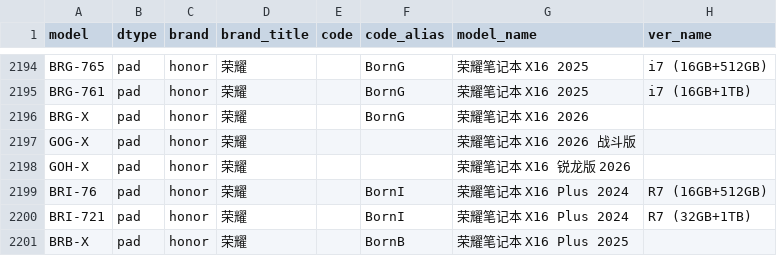
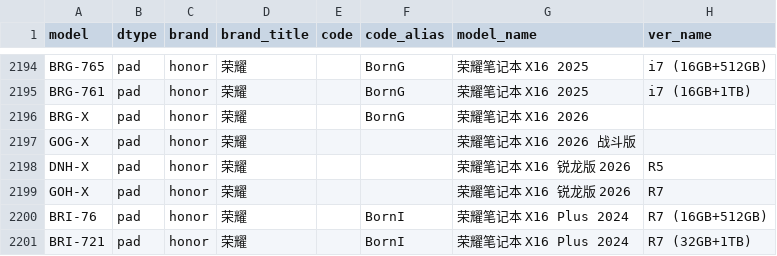
Before and after one commit to YuleBest/MobileModels-csv, a CSV file: models.csv, drawn as a sheet; only a part is shown, gaps mark what is left out; the shorter side is filled out with more unchanged rows.

```diff
--- a/models.csv
+++ b/models.csv
@@ -2197,3 +2197,4 @@ BRG-X,pad,honor,荣耀,,BornG,荣耀笔记本 X16 2026,
 GOG-X,pad,honor,荣耀,,,荣耀笔记本 X16 2026 战斗版,
-GOH-X,pad,honor,荣耀,,,荣耀笔记本 X16 锐龙版 2026,
+DNH-X,pad,honor,荣耀,,,荣耀笔记本 X16 锐龙版 2026,R5
+GOH-X,pad,honor,荣耀,,,荣耀笔记本 X16 锐龙版 2026,R7
 BRI-76,pad,honor,荣耀,,BornI,荣耀笔记本 X16 Plus 2024,R7 (16GB+512GB)
```
Also changed, not shown: 1 other file.
